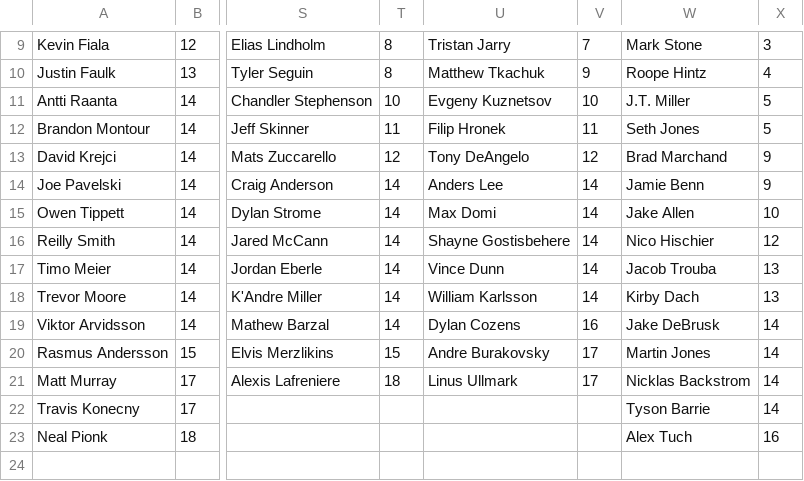
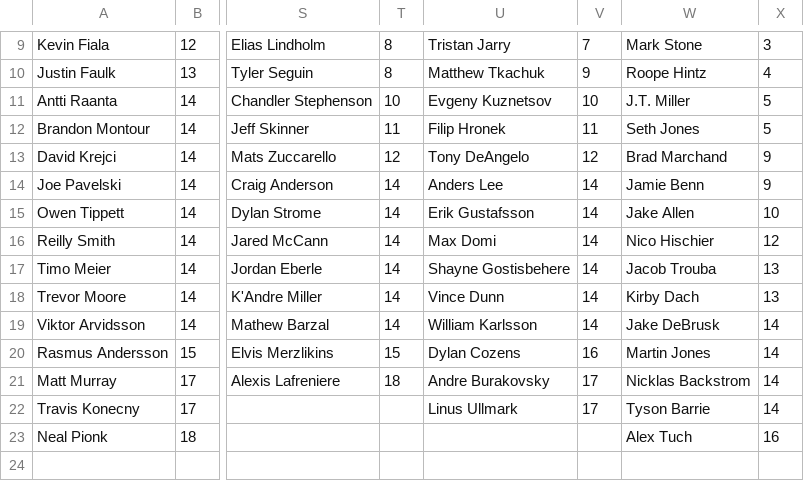
Before and after one commit to hkyplyr/keeper-league, a CSV file: docs/keeper-costs.csv, drawn as a sheet; only a part is shown, gaps mark what is left out; the diff names each change by its address in the sheet, - before the commit and + after, or states it on an @@ line.

Commit message:
Update keeper costs

```diff
--- a/docs/keeper-costs.csv
+++ b/docs/keeper-costs.csv
-U15: Max Domi
+U15: Erik Gustafsson
-U16: Shayne Gostisbehere
+U16: Max Domi
-U17: Vince Dunn
+U17: Shayne Gostisbehere
-U18: William Karlsson
+U18: Vince Dunn
-U19: Dylan Cozens
+U19: William Karlsson
-V19: 16
+V19: 14
-U20: Andre Burakovsky
+U20: Dylan Cozens
-V20: 17
+V20: 16
-U21: Linus Ullmark
+U21: Andre Burakovsky
-U22: (empty)
+U22: Linus Ullmark
-V22: (empty)
+V22: 17
```
